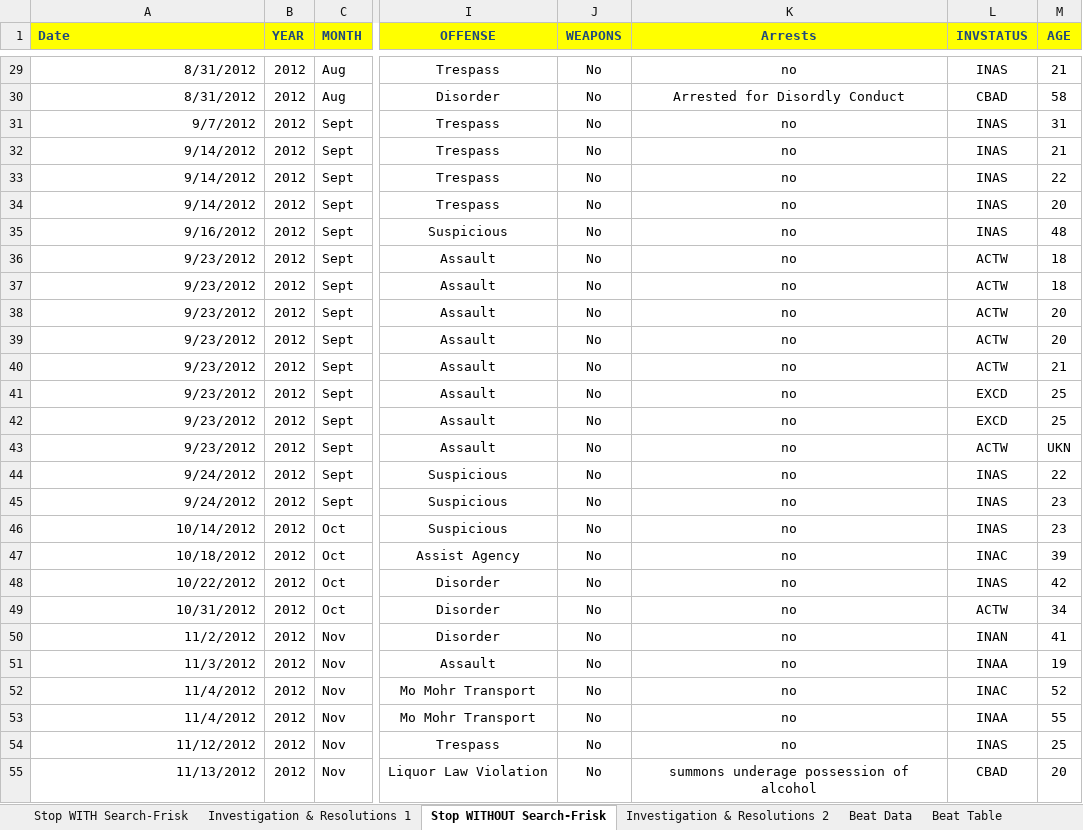
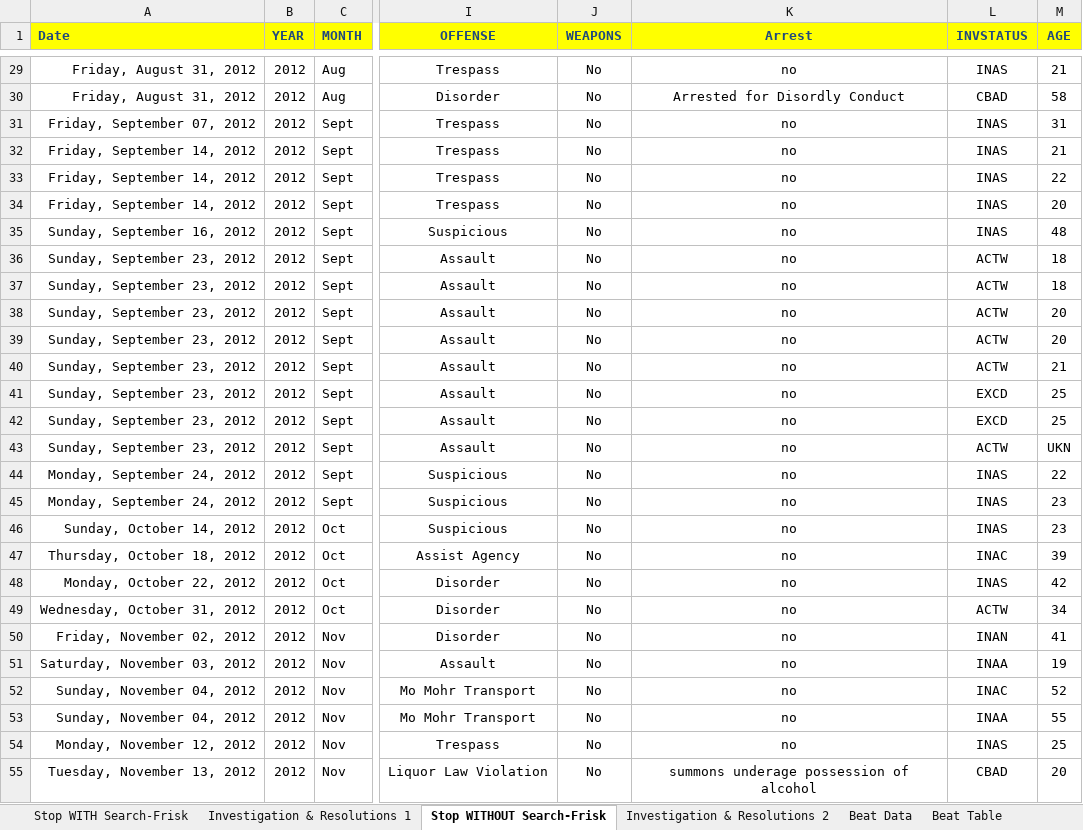
Before and after one commit to virginiaequitycenter/cvilleequity_stopandfrisk, an Excel workbook: data/June2014_StopAndFriskSpreadsheet.xlsx, sheet Stop WITHOUT Search-Frisk, drawn as a sheet; only a part is shown, gaps mark what is left out; values as stored, in another font and other column widths than the file's, no borders; the diff covers the shown part only; the diff names each change by its address in the sheet, - before the commit and + after, or states it on an @@ line.

```diff
--- a/data/June2014_StopAndFriskSpreadsheet.xlsx (sheet Stop WITHOUT Search-Frisk)
+++ b/data/June2014_StopAndFriskSpreadsheet.xlsx (sheet Stop WITHOUT Search-Frisk)
-K1: Arrests
+K1: Arrest
-A29:A30 (Date): 8/31/2012
+A29:A30 (Date): Friday, August 31, 2012
-A31 (Date): 9/7/2012
+A31 (Date): Friday, September 07, 2012
-A32:A34 (Date): 9/14/2012
+A32:A34 (Date): Friday, September 14, 2012
-A35 (Date): 9/16/2012
+A35 (Date): Sunday, September 16, 2012
-A36:A43 (Date): 9/23/2012
+A36:A43 (Date): Sunday, September 23, 2012
-A44:A45 (Date): 9/24/2012
+A44:A45 (Date): Monday, September 24, 2012
-A46 (Date): 10/14/2012
+A46 (Date): Sunday, October 14, 2012
-A47 (Date): 10/18/2012
+A47 (Date): Thursday, October 18, 2012
-A48 (Date): 10/22/2012
+A48 (Date): Monday, October 22, 2012
-A49 (Date): 10/31/2012
+A49 (Date): Wednesday, October 31, 2012
-A50 (Date): 11/2/2012
+A50 (Date): Friday, November 02, 2012
-A51 (Date): 11/3/2012
+A51 (Date): Saturday, November 03, 2012
-A52:A53 (Date): 11/4/2012
+A52:A53 (Date): Sunday, November 04, 2012
-A54 (Date): 11/12/2012
+A54 (Date): Monday, November 12, 2012
-A55 (Date): 11/13/2012
+A55 (Date): Tuesday, November 13, 2012
```
Also changed, not shown: 95 edited cells elsewhere in this sheet, sheet Stop WITH Search-Frisk, charts or pictures, data/2016 Temporary Detentions.xlsx, data/2017 Stop and Frisk SDP Reviewed.xlsx, 8 other files.
